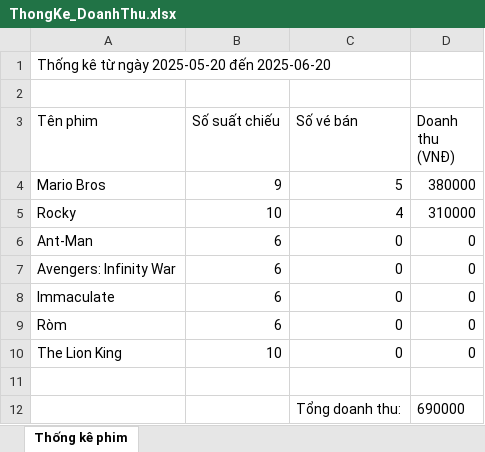
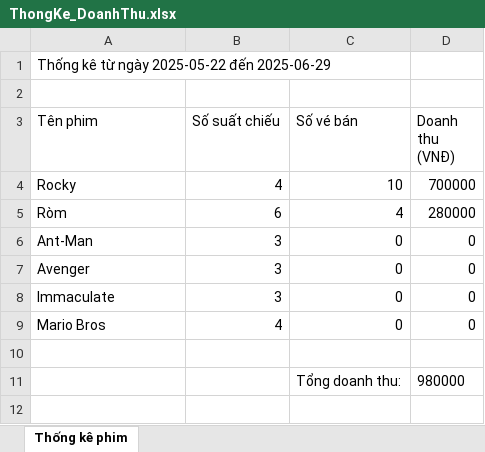
Before and after one commit to quocthuan1007/cinemamanager-java, an Excel workbook: CinemaProject_New/ThongKe_DoanhThu.xlsx, sheet Thống kê phim, drawn as a sheet; values as stored, in another font and other column widths than the file's, no borders; removed rows and columns are numbered as before the commit, all else as after; the diff names each change by its address in the sheet, - before the commit and + after, or states it on an @@ line.

```diff
--- a/CinemaProject_New/ThongKe_DoanhThu.xlsx (sheet Thống kê phim)
+++ b/CinemaProject_New/ThongKe_DoanhThu.xlsx (sheet Thống kê phim)
-A1 (Tên phim): Thống kê từ ngày 2025-05-20 đến 2025-06-20
+A1 (Tên phim): Thống kê từ ngày 2025-05-22 đến 2025-06-29
-row 4: Mario Bros | 9 | 5 | 380000
-B4 (Số suất chiếu): 10
+B4 (Số suất chiếu): 4
-C4 (Số vé bán): 4
+C4 (Số vé bán): 10
-D4 (Doanh thu (VNĐ)): 310000
+D4 (Doanh thu (VNĐ)): 700000
+row 5: Ròm | 6 | 4 | 280000
-B6:B8 (Số suất chiếu): 6
+B6:B8 (Số suất chiếu): 3
-A7 (Tên phim): Avengers: Infinity War
+A7 (Tên phim): Avenger
-row 9: Ròm | 6 | 0 | 0
-A9 (Tên phim): The Lion King
+A9 (Tên phim): Mario Bros
-B9 (Số suất chiếu): 10
+B9 (Số suất chiếu): 4
-D11 (Doanh thu (VNĐ)): 690000
+D11 (Doanh thu (VNĐ)): 980000
```
Also changed, not shown: 7 other files.
